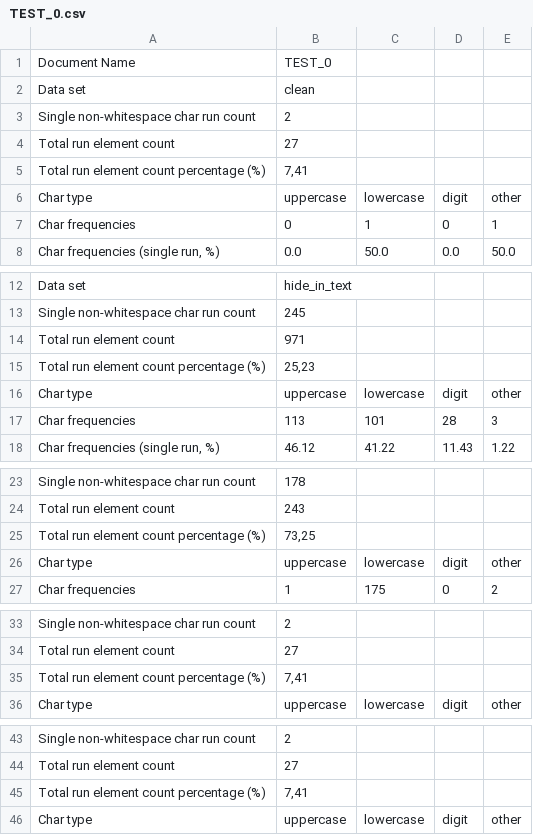
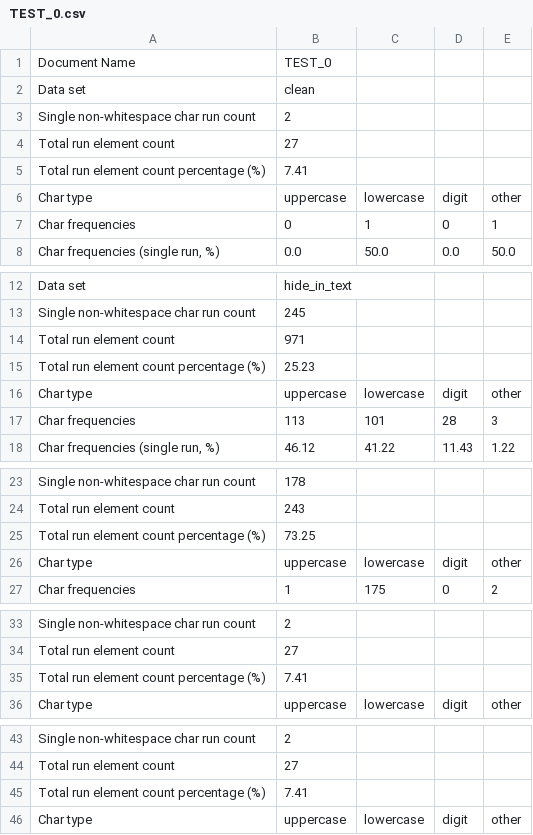
Before and after one commit to edsveren/Bakalaura_darbs, a CSV file: results/statistical_analysis/4_single_char/TEST_0.csv, drawn as a sheet; only a part is shown, gaps mark what is left out.

```diff
--- a/results/statistical_analysis/4_single_char/TEST_0.csv
+++ b/results/statistical_analysis/4_single_char/TEST_0.csv
@@ -4,3 +4,3 @@ Single non-whitespace char run count;2
 Total run element count;27
-Total run element count percentage (%);7,41
+Total run element count percentage (%);7.41
 Char type;uppercase;lowercase;digit;other
@@ -14,3 +14,3 @@ Single non-whitespace char run count;245
 Total run element count;971
-Total run element count percentage (%);25,23
+Total run element count percentage (%);25.23
 Char type;uppercase;lowercase;digit;other
@@ -24,3 +24,3 @@ Single non-whitespace char run count;178
 Total run element count;243
-Total run element count percentage (%);73,25
+Total run element count percentage (%);73.25
 Char type;uppercase;lowercase;digit;other
@@ -34,3 +34,3 @@ Single non-whitespace char run count;2
 Total run element count;27
-Total run element count percentage (%);7,41
+Total run element count percentage (%);7.41
 Char type;uppercase;lowercase;digit;other
@@ -44,3 +44,3 @@ Single non-whitespace char run count;2
 Total run element count;27
-Total run element count percentage (%);7,41
+Total run element count percentage (%);7.41
 Char type;uppercase;lowercase;digit;other
```
Also changed, not shown: results/statistical_analysis/6_unicode/TEST_0.csv, 2 other files.
